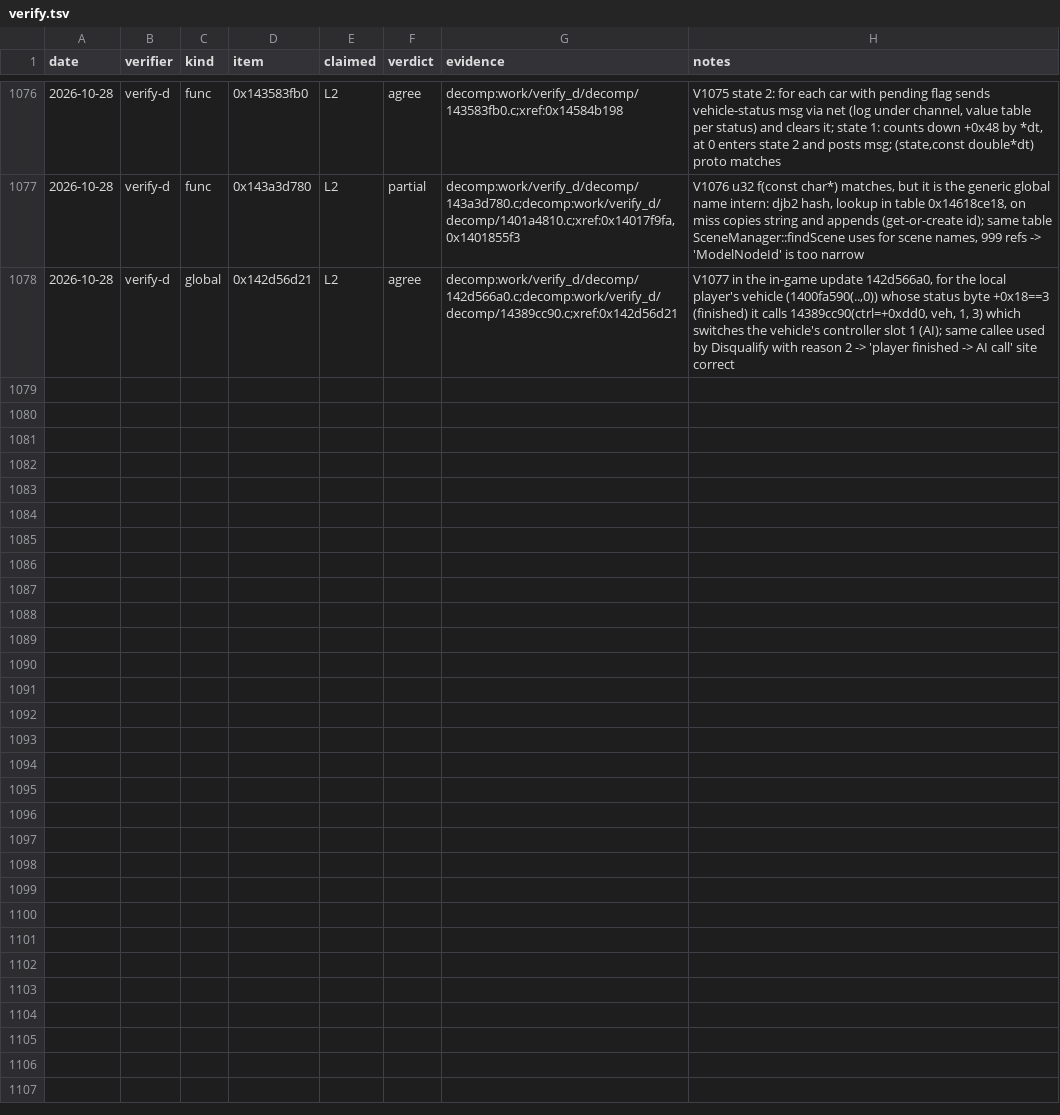
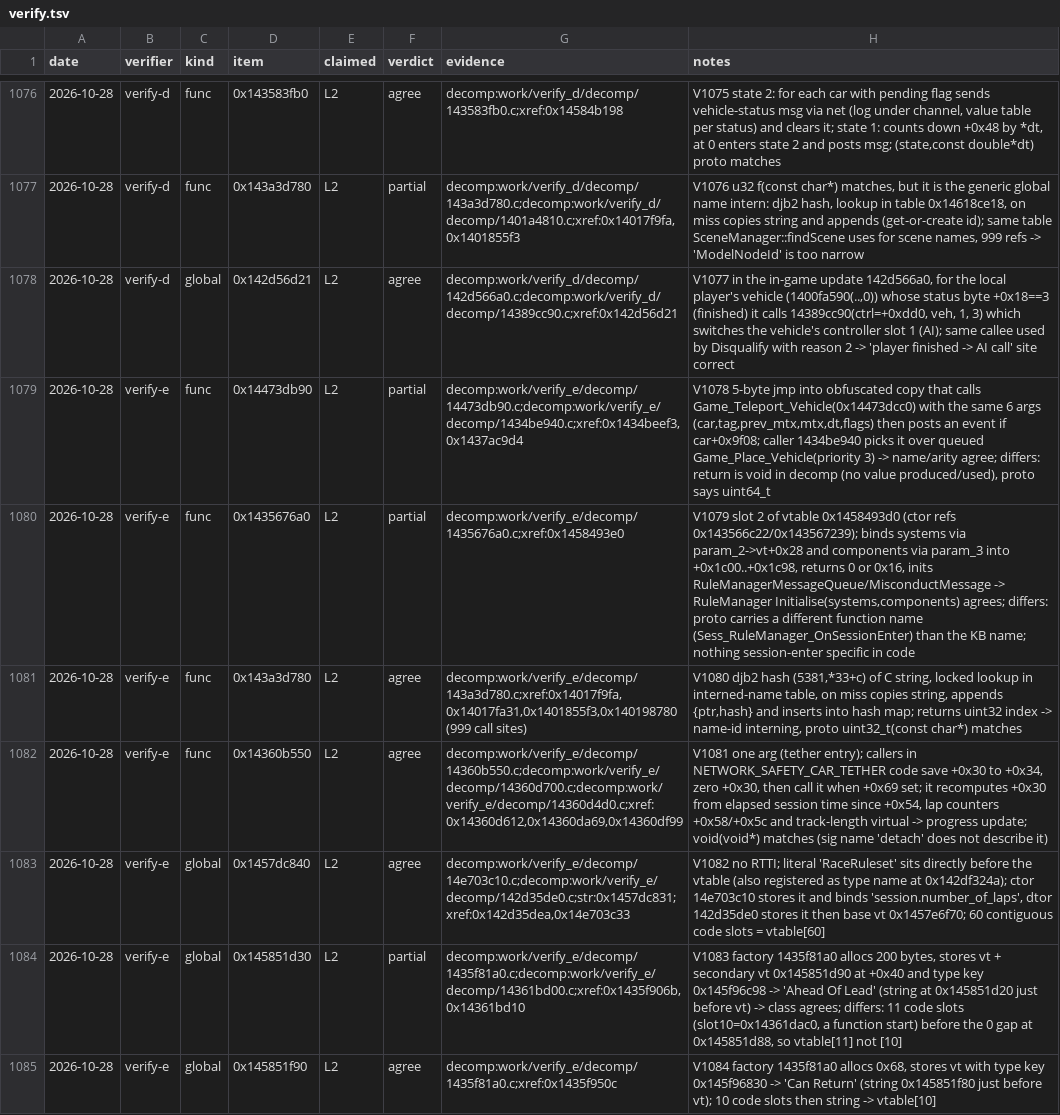
Before and after one commit to vogtmarcel07-cloud/SwoftyLauncher, a TSV file: re/db/verify.tsv, drawn as a sheet; only a part is shown, gaps mark what is left out; the diff covers the shown part only; the diff names each change by its address in the sheet, - before the commit and + after, or states it on an @@ line.

```diff
--- a/re/db/verify.tsv
+++ b/re/db/verify.tsv
+row 1079: 2026-10-28 | verify-e | func | 0x14473db90 | L2 | partial | decomp:work/verify_e/decomp/14473db90.c;decomp:work/verify_e/decomp/1434be940.c;xref:0x1434beef3,0x1437ac9d4 | V1078 5-byte jmp into obfuscated copy that calls Game_Teleport_Vehicle(0x14473dcc0) with the same 6 args (car,tag,prev_mtx,mtx,dt,flags) then posts an event if car+0x9f08; caller 1434be940 picks it over queued Game_Place_Vehicle(priority 3) -> name/arity agree; differs: return is void in decomp (no value produced/used), proto says uint64_t
+row 1080: 2026-10-28 | verify-e | func | 0x1435676a0 | L2 | partial | decomp:work/verify_e/decomp/1435676a0.c;xref:0x1458493e0 | V1079 slot 2 of vtable 0x1458493d0 (ctor refs 0x143566c22/0x143567239); binds systems via param_2->vt+0x28 and components via param_3 into +0x1c00..+0x1c98, returns 0 or 0x16, inits RuleManagerMessageQueue/MisconductMessage -> RuleManager Initialise(systems,components) agrees; differs: proto carries a different function name (Sess_RuleManager_OnSessionEnter) than the KB name; nothing session-enter specific in code
+row 1081: 2026-10-28 | verify-e | func | 0x143a3d780 | L2 | agree | decomp:work/verify_e/decomp/143a3d780.c;xref:0x14017f9fa,0x14017fa31,0x1401855f3,0x140198780 (999 call sites) | V1080 djb2 hash (5381,*33+c) of C string, locked lookup in interned-name table, on miss copies string, appends {ptr,hash} and inserts into hash map; returns uint32 index -> name-id interning, proto uint32_t(const char*) matches
+row 1082: 2026-10-28 | verify-e | func | 0x14360b550 | L2 | agree | decomp:work/verify_e/decomp/14360b550.c;decomp:work/verify_e/decomp/14360d700.c;decomp:work/verify_e/decomp/14360d4d0.c;xref:0x14360d612,0x14360da69,0x14360df99 | V1081 one arg (tether entry); callers in NETWORK_SAFETY_CAR_TETHER code save +0x30 to +0x34, zero +0x30, then call it when +0x69 set; it recomputes +0x30 from elapsed session time since +0x54, lap counters +0x58/+0x5c and track-length virtual -> progress update; void(void*) matches (sig name 'detach' does not describe it)
+row 1083: 2026-10-28 | verify-e | global | 0x1457dc840 | L2 | agree | decomp:work/verify_e/decomp/14e703c10.c;decomp:work/verify_e/decomp/142d35de0.c;str:0x1457dc831;xref:0x142d35dea,0x14e703c33 | V1082 no RTTI; literal 'RaceRuleset' sits directly before the vtable (also registered as type name at 0x142df324a); ctor 14e703c10 stores it and binds 'session.number_of_laps', dtor 142d35de0 stores it then base vt 0x1457e6f70; 60 contiguous code slots = vtable[60]
+row 1084: 2026-10-28 | verify-e | global | 0x145851d30 | L2 | partial | decomp:work/verify_e/decomp/1435f81a0.c;decomp:work/verify_e/decomp/14361bd00.c;xref:0x1435f906b,0x14361bd10 | V1083 factory 1435f81a0 allocs 200 bytes, stores vt + secondary vt 0x145851d90 at +0x40 and type key 0x145f96c98 -> 'Ahead Of Lead' (string at 0x145851d20 just before vt) -> class agrees; differs: 11 code slots (slot10=0x14361dac0, a function start) before the 0 gap at 0x145851d88, so vtable[11] not [10]
+row 1085: 2026-10-28 | verify-e | global | 0x145851f90 | L2 | agree | decomp:work/verify_e/decomp/1435f81a0.c;xref:0x1435f950c | V1084 factory 1435f81a0 allocs 0x68, stores vt with type key 0x145f96830 -> 'Can Return' (string 0x145851f80 just before vt); 10 code slots then string -> vtable[10]
```
Also changed, not shown: 6 added rows elsewhere in this file, re/db/globals.tsv, 1 other file.
